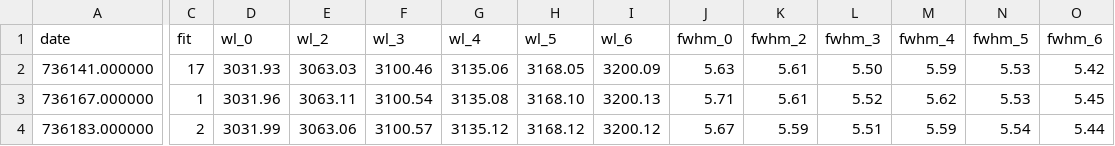
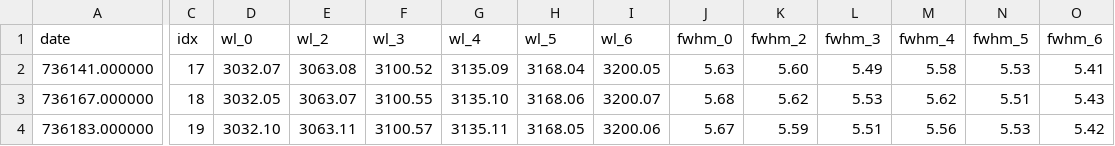
Before and after one commit to Eubrew-net/ATMOZ, a CSV file: uncertainty/dsp_157_1516.csv, drawn as a sheet; only a part is shown, gaps mark what is left out; the diff covers the shown part only; the diff names each change by its address in the sheet, - before the commit and + after, or states it on an @@ line.

```diff
--- a/uncertainty/dsp_157_1516.csv
+++ b/uncertainty/dsp_157_1516.csv
-C1: fit
+C1: idx
-D2 (wl_0): 3031.93
+D2 (wl_0): 3032.07
-E2 (wl_2): 3063.03
+E2 (wl_2): 3063.08
-F2 (wl_3): 3100.46
+F2 (wl_3): 3100.52
-G2 (wl_4): 3135.06
+G2 (wl_4): 3135.09
-H2 (wl_5): 3168.05
+H2 (wl_5): 3168.04
-I2 (wl_6): 3200.09
+I2 (wl_6): 3200.05
-K2 (fwhm_2): 5.61
+K2 (fwhm_2): 5.60
-L2 (fwhm_3): 5.50
+L2 (fwhm_3): 5.49
-M2 (fwhm_4): 5.59
+M2 (fwhm_4): 5.58
-O2 (fwhm_6): 5.42
+O2 (fwhm_6): 5.41
-C3 (idx): 1
+C3 (idx): 18
-D3 (wl_0): 3031.96
+D3 (wl_0): 3032.05
-E3 (wl_2): 3063.11
+E3 (wl_2): 3063.07
-F3 (wl_3): 3100.54
+F3 (wl_3): 3100.55
-G3 (wl_4): 3135.08
+G3 (wl_4): 3135.10
-H3 (wl_5): 3168.10
+H3 (wl_5): 3168.06
-I3 (wl_6): 3200.13
+I3 (wl_6): 3200.07
-J3 (fwhm_0): 5.71
+J3 (fwhm_0): 5.68
-K3 (fwhm_2): 5.61
+K3 (fwhm_2): 5.62
-L3 (fwhm_3): 5.52
+L3 (fwhm_3): 5.53
-N3 (fwhm_5): 5.53
+N3 (fwhm_5): 5.51
-O3 (fwhm_6): 5.45
+O3 (fwhm_6): 5.43
-C4 (idx): 2
+C4 (idx): 19
-D4 (wl_0): 3031.99
+D4 (wl_0): 3032.10
-E4 (wl_2): 3063.06
+E4 (wl_2): 3063.11
-G4 (wl_4): 3135.12
+G4 (wl_4): 3135.11
-H4 (wl_5): 3168.12
+H4 (wl_5): 3168.05
-I4 (wl_6): 3200.12
+I4 (wl_6): 3200.06
-M4 (fwhm_4): 5.59
+M4 (fwhm_4): 5.56
-N4 (fwhm_5): 5.54
+N4 (fwhm_5): 5.53
-O4 (fwhm_6): 5.44
+O4 (fwhm_6): 5.42
```
Also changed, not shown: 1 added row and 110 edited cells elsewhere in this file, uncertainty/dsp_183_1516.csv, uncertainty/dsp_185_1516.csv, 6 other files.
